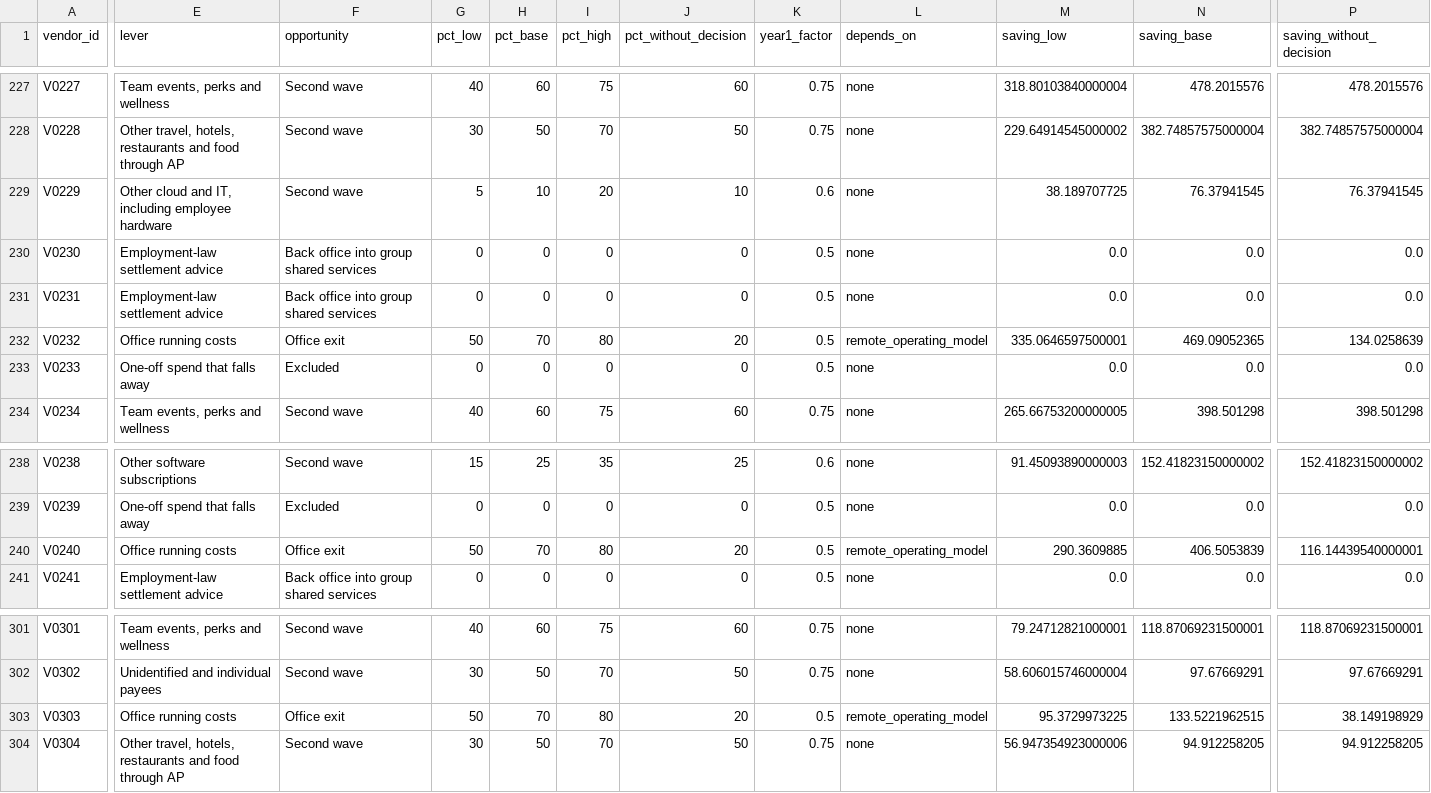
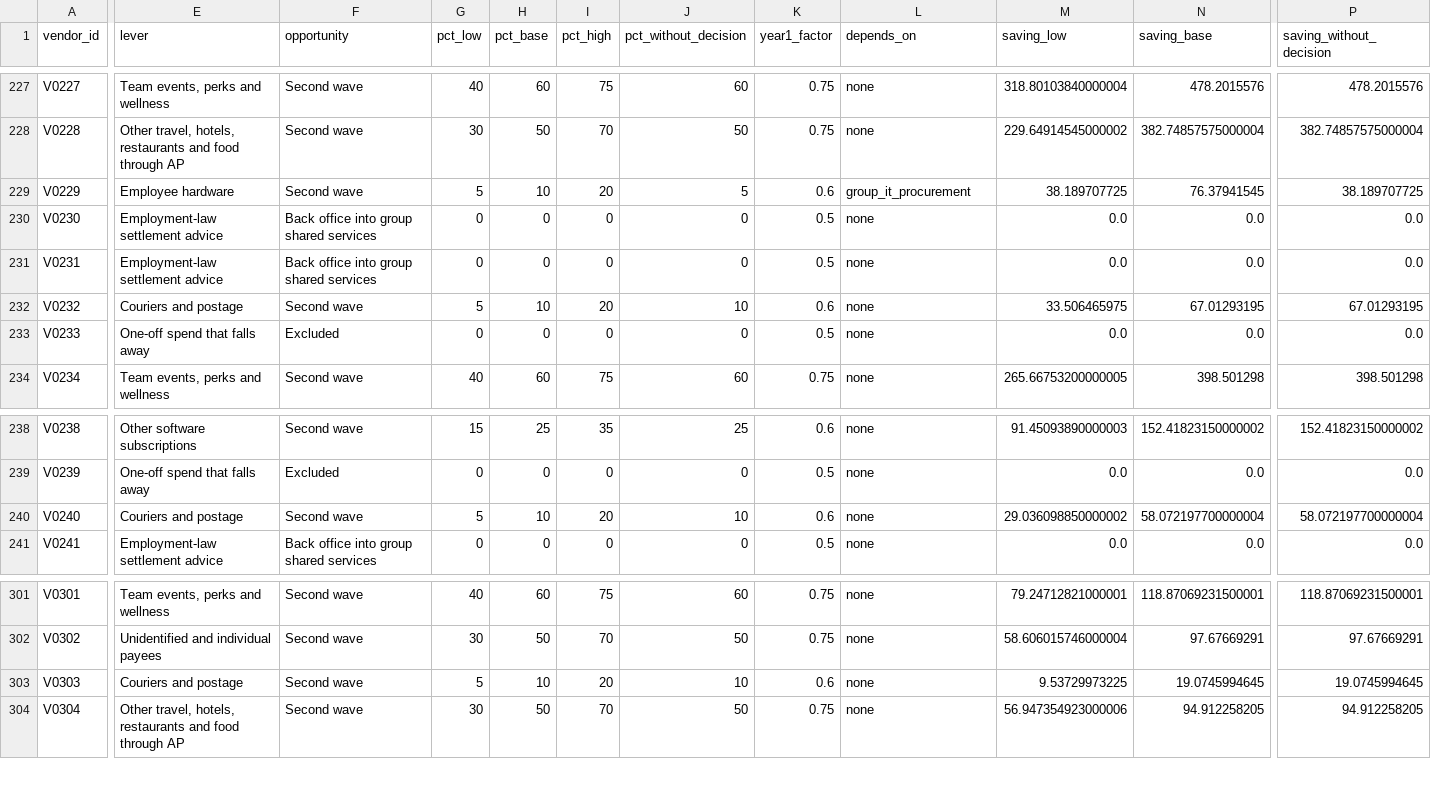
Before and after one commit to claxman/vendor-spend-analysis, a CSV file: outputs/analysis/savings.csv, drawn as a sheet; only a part is shown, gaps mark what is left out; the diff covers the shown part only; the diff names each change by its address in the sheet, - before the commit and + after, or states it on an @@ line.

```diff
--- a/outputs/analysis/savings.csv
+++ b/outputs/analysis/savings.csv
-E229 (lever): Other cloud and IT, including employee hardware
+E229 (lever): Employee hardware
-J229 (pct_without_decision): 10
+J229 (pct_without_decision): 5
-L229 (depends_on): none
+L229 (depends_on): group_it_procurement
-P229 (saving_without_decision): 76.37941545
+P229 (saving_without_decision): 38.189707725
-E232 (lever): Office running costs
+E232 (lever): Couriers and postage
-F232 (opportunity): Office exit
+F232 (opportunity): Second wave
-G232 (pct_low): 50
+G232 (pct_low): 5
-H232 (pct_base): 70
+H232 (pct_base): 10
-I232 (pct_high): 80
+I232 (pct_high): 20
-J232 (pct_without_decision): 20
+J232 (pct_without_decision): 10
-K232 (year1_factor): 0.5
+K232 (year1_factor): 0.6
-L232 (depends_on): remote_operating_model
+L232 (depends_on): none
-M232 (saving_low): 335.0646597500001
+M232 (saving_low): 33.506465975
-N232 (saving_base): 469.09052365
+N232 (saving_base): 67.01293195
-P232 (saving_without_decision): 134.0258639
+P232 (saving_without_decision): 67.01293195
-E240 (lever): Office running costs
+E240 (lever): Couriers and postage
-F240 (opportunity): Office exit
+F240 (opportunity): Second wave
-G240 (pct_low): 50
+G240 (pct_low): 5
-H240 (pct_base): 70
+H240 (pct_base): 10
-I240 (pct_high): 80
+I240 (pct_high): 20
-J240 (pct_without_decision): 20
+J240 (pct_without_decision): 10
-K240 (year1_factor): 0.5
+K240 (year1_factor): 0.6
-L240 (depends_on): remote_operating_model
+L240 (depends_on): none
-M240 (saving_low): 290.3609885
+M240 (saving_low): 29.036098850000002
-N240 (saving_base): 406.5053839
+N240 (saving_base): 58.072197700000004
-P240 (saving_without_decision): 116.14439540000001
+P240 (saving_without_decision): 58.072197700000004
-E303 (lever): Office running costs
+E303 (lever): Couriers and postage
-F303 (opportunity): Office exit
+F303 (opportunity): Second wave
-G303 (pct_low): 50
+G303 (pct_low): 5
-H303 (pct_base): 70
+H303 (pct_base): 10
-I303 (pct_high): 80
+I303 (pct_high): 20
-J303 (pct_without_decision): 20
+J303 (pct_without_decision): 10
-K303 (year1_factor): 0.5
+K303 (year1_factor): 0.6
-L303 (depends_on): remote_operating_model
+L303 (depends_on): none
-M303 (saving_low): 95.3729973225
+M303 (saving_low): 9.53729973225
-N303 (saving_base): 133.5221962515
+N303 (saving_base): 19.0745994645
-P303 (saving_without_decision): 38.149198929
+P303 (saving_without_decision): 19.0745994645
```
Also changed, not shown: 139 edited cells elsewhere in this file, outputs/batches/batch_01.csv, outputs/batches/batch_02.csv, 11 other files.
